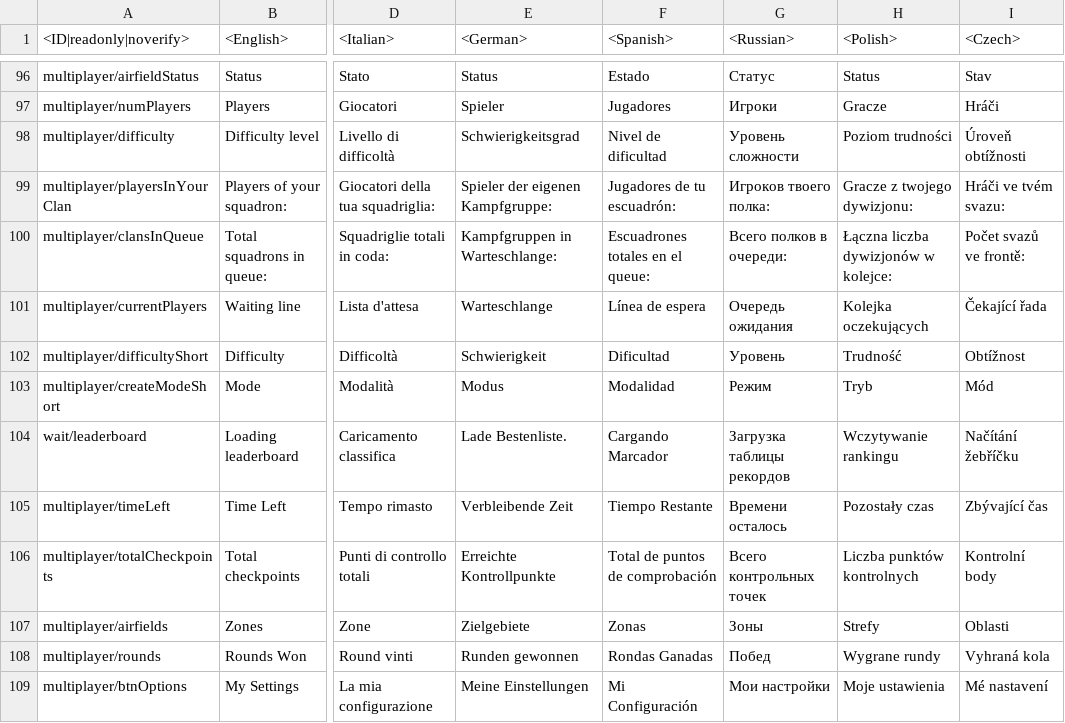
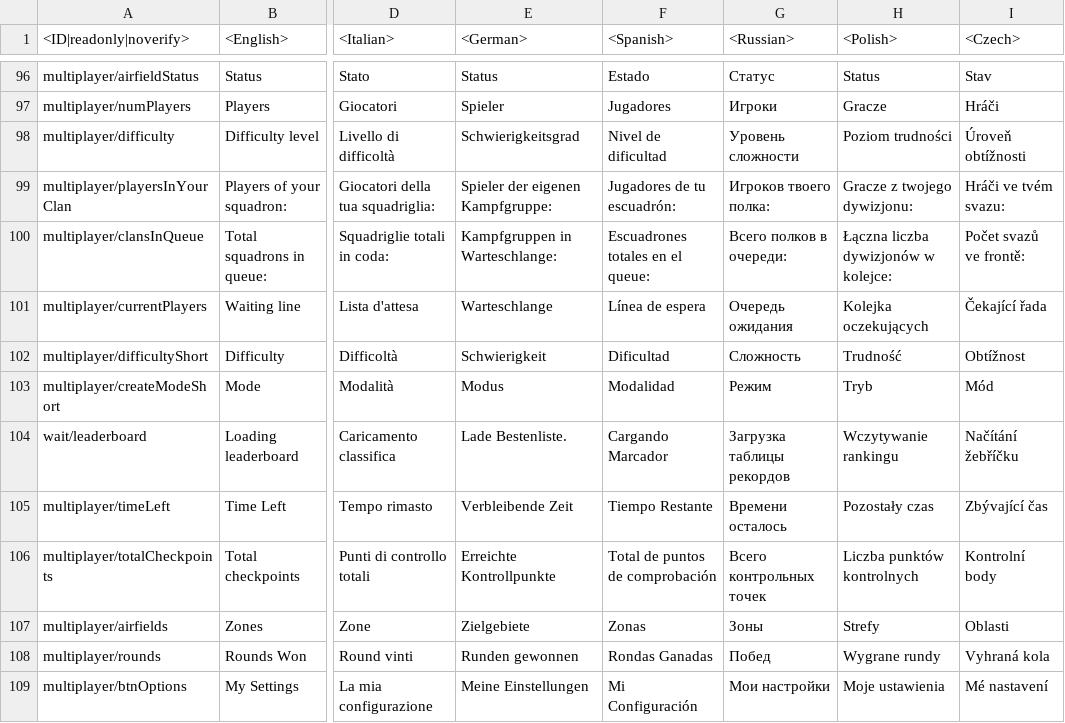
Before and after one commit to leroyonly/warthunder-lang, a CSV file: menu_multiplayer.csv, drawn as a sheet; only a part is shown, gaps mark what is left out; the diff names each change by its address in the sheet, - before the commit and + after, or states it on an @@ line.

```diff
--- a/menu_multiplayer.csv
+++ b/menu_multiplayer.csv
-G102 (<Russian>): Уровень
+G102 (<Russian>): Сложность
```
Also changed, not shown: menu_clan.csv, missions_locations.csv, 12 other files.
